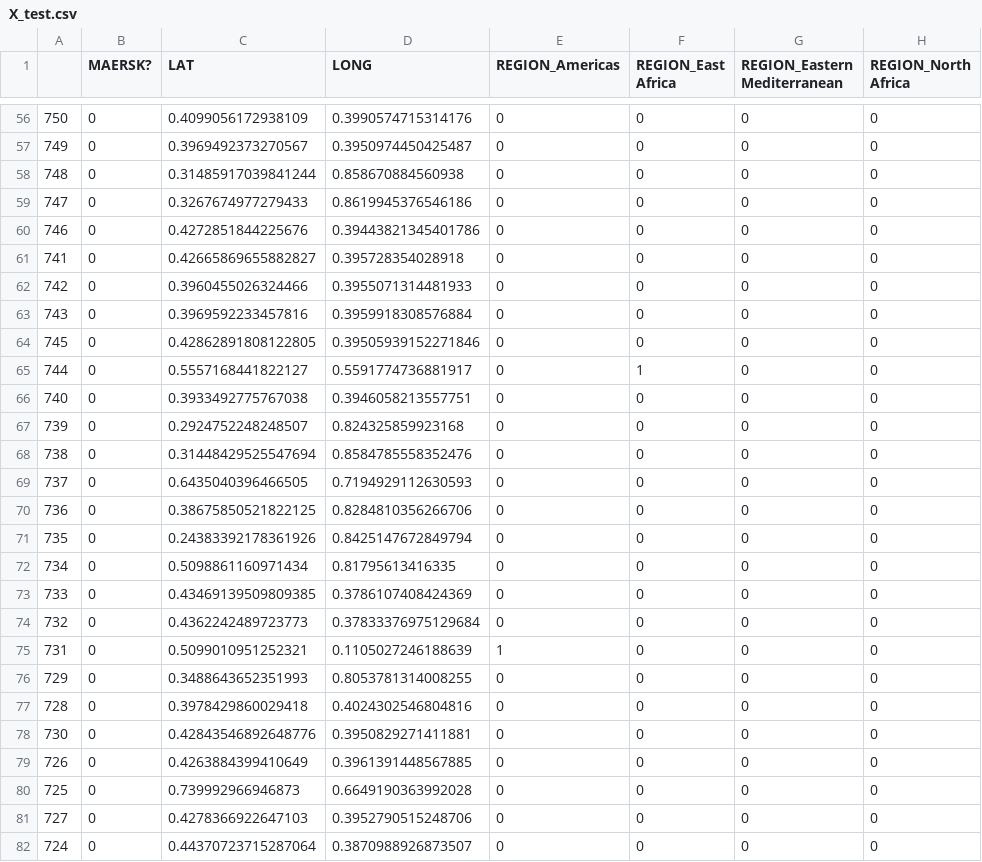
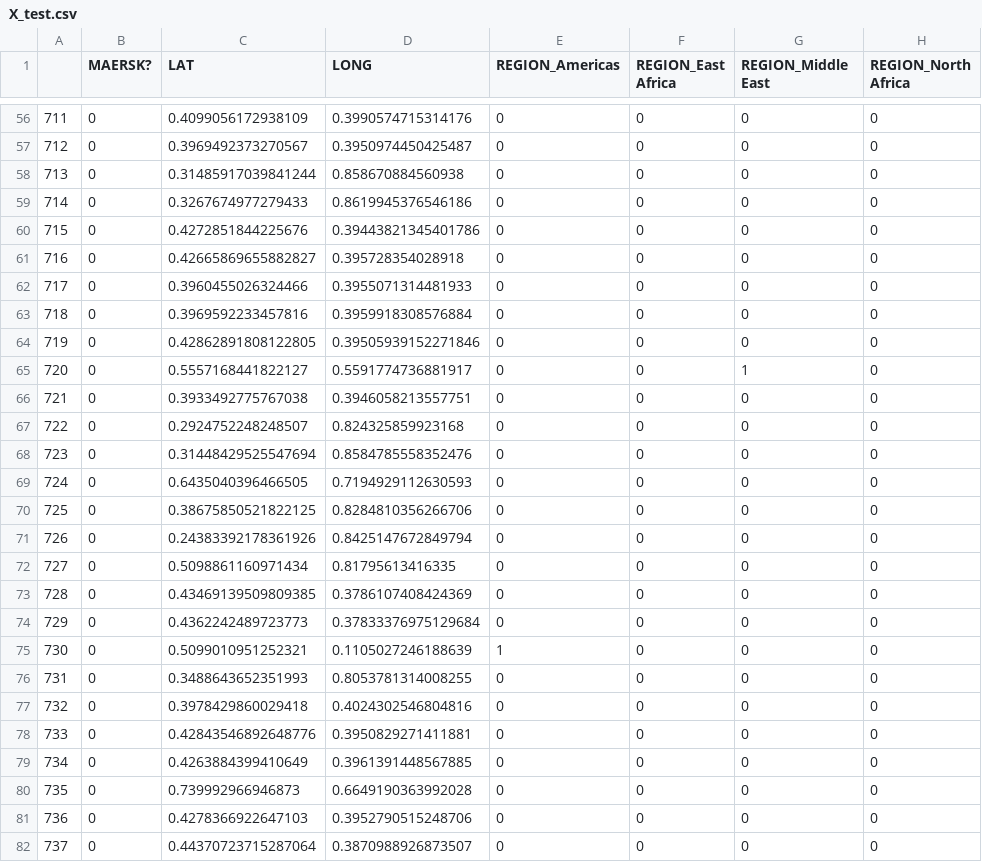
Before and after one commit to Alessine/predicting_pirate_attack_success, a CSV file: data/X_test.csv, drawn as a sheet; only a part is shown, gaps mark what is left out; the diff covers the shown part only; the diff names each change by its address in the sheet, - before the commit and + after, or states it on an @@ line.

```diff
--- a/data/X_test.csv
+++ b/data/X_test.csv
-G1: REGION_Eastern Mediterranean
+G1: REGION_Middle East
-A56: 750
+A56: 711
-A57: 749
+A57: 712
-A58: 748
+A58: 713
-A59: 747
+A59: 714
-A60: 746
+A60: 715
-A61: 741
+A61: 716
-A62: 742
+A62: 717
-A63: 743
+A63: 718
-A64: 745
+A64: 719
-A65: 744
+A65: 720
-F65 (REGION_East Africa): 1
+F65 (REGION_East Africa): 0
-G65 (REGION_Middle East): 0
+G65 (REGION_Middle East): 1
-A66: 740
+A66: 721
-A67: 739
+A67: 722
-A68: 738
+A68: 723
-A69: 737
+A69: 724
-A70: 736
+A70: 725
-A71: 735
+A71: 726
-A72: 734
+A72: 727
-A73: 733
+A73: 728
-A74: 732
+A74: 729
-A75: 731
+A75: 730
-A76: 729
+A76: 731
-A77: 728
+A77: 732
-A78: 730
+A78: 733
-A79: 726
+A79: 734
-A80: 725
+A80: 735
-A81: 727
+A81: 736
-A82: 724
+A82: 737
```
Also changed, not shown: 119 edited cells elsewhere in this file, data/X_train_res.csv, data/best_rfc_predictions.csv, 11 other files.
